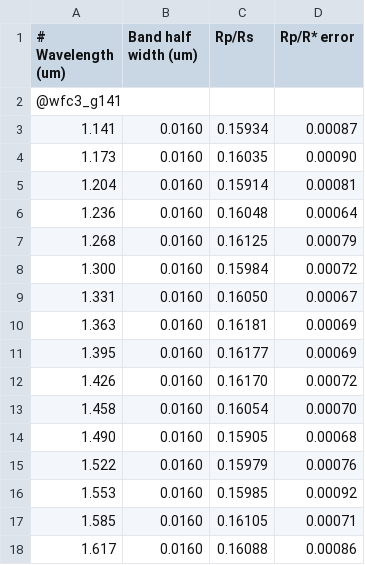
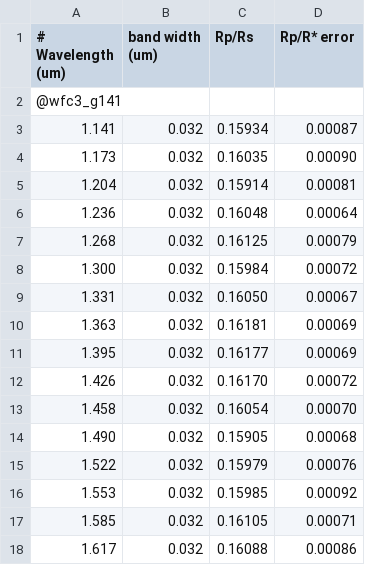
Before and after one commit to pcubillos/CubillosBlecic2021_pyratbayI, a CSV file: inputs/data/WASP-067b_Bruno_2017.csv, drawn as a sheet.

```diff
--- a/inputs/data/WASP-067b_Bruno_2017.csv
+++ b/inputs/data/WASP-067b_Bruno_2017.csv
@@ -1,18 +1,18 @@
-# Wavelength (um),Band half width (um), Rp/Rs, Rp/R* error
+# Wavelength (um), band width (um), Rp/Rs, Rp/R* error
 @wfc3_g141
-1.141, 0.0160, 0.15934, 0.00087
-1.173, 0.0160, 0.16035, 0.00090
-1.204, 0.0160, 0.15914, 0.00081
-1.236, 0.0160, 0.16048, 0.00064
-1.268, 0.0160, 0.16125, 0.00079
-1.300, 0.0160, 0.15984, 0.00072
-1.331, 0.0160, 0.16050, 0.00067
-1.363, 0.0160, 0.16181, 0.00069
-1.395, 0.0160, 0.16177, 0.00069
-1.426, 0.0160, 0.16170, 0.00072
-1.458, 0.0160, 0.16054, 0.00070
-1.490, 0.0160, 0.15905, 0.00068
-1.522, 0.0160, 0.15979, 0.00076
-1.553, 0.0160, 0.15985, 0.00092
-1.585, 0.0160, 0.16105, 0.00071
-1.617, 0.0160, 0.16088, 0.00086
+1.141, 0.032, 0.15934, 0.00087
+1.173, 0.032, 0.16035, 0.00090
+1.204, 0.032, 0.15914, 0.00081
+1.236, 0.032, 0.16048, 0.00064
+1.268, 0.032, 0.16125, 0.00079
+1.300, 0.032, 0.15984, 0.00072
+1.331, 0.032, 0.16050, 0.00067
+1.363, 0.032, 0.16181, 0.00069
+1.395, 0.032, 0.16177, 0.00069
+1.426, 0.032, 0.16170, 0.00072
+1.458, 0.032, 0.16054, 0.00070
+1.490, 0.032, 0.15905, 0.00068
+1.522, 0.032, 0.15979, 0.00076
+1.553, 0.032, 0.15985, 0.00092
+1.585, 0.032, 0.16105, 0.00071
+1.617, 0.032, 0.16088, 0.00086
```
Also changed, not shown: inputs/data/HAT-P-32b_Damiano_2017.csv, inputs/data/HAT-P-38b_Bruno_2017.csv, 6 other files.
